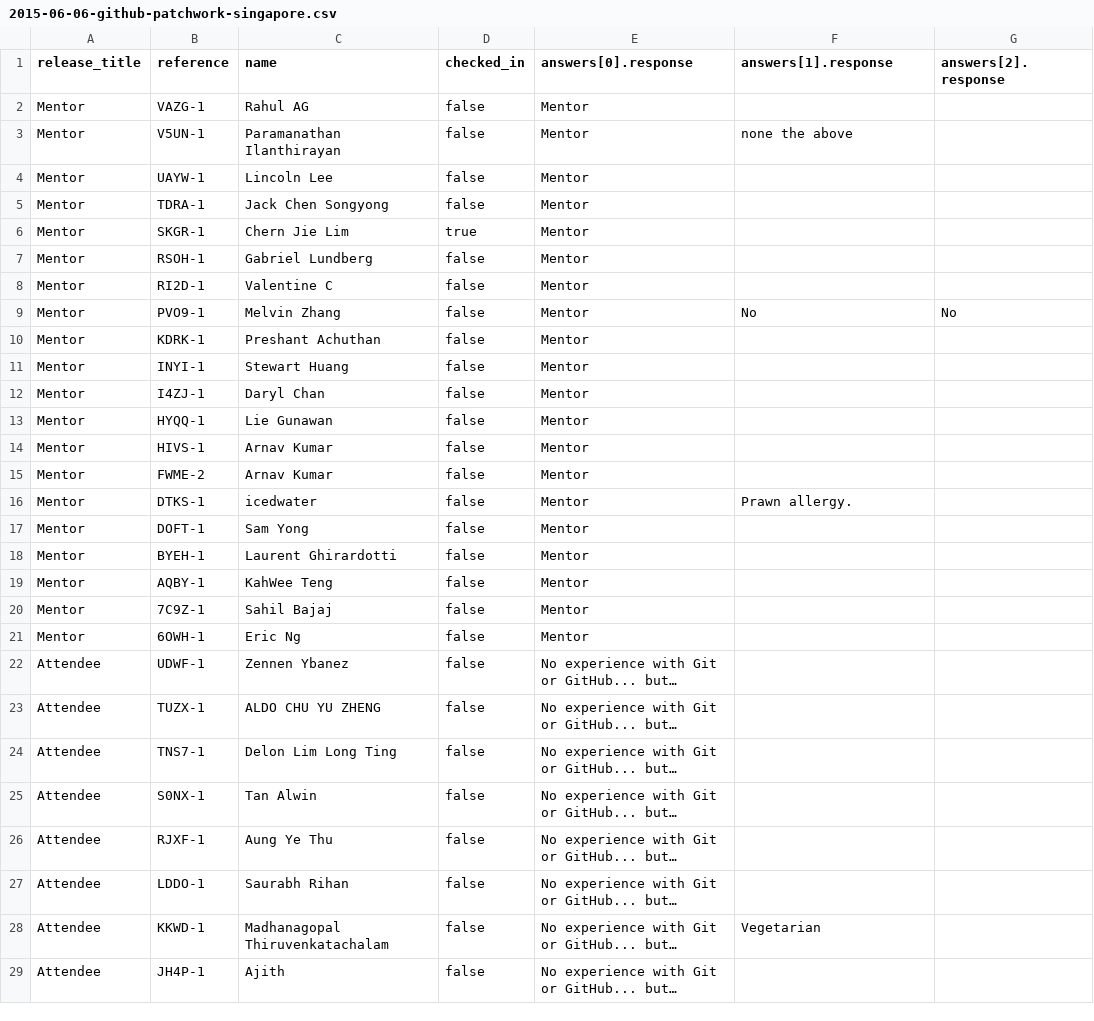
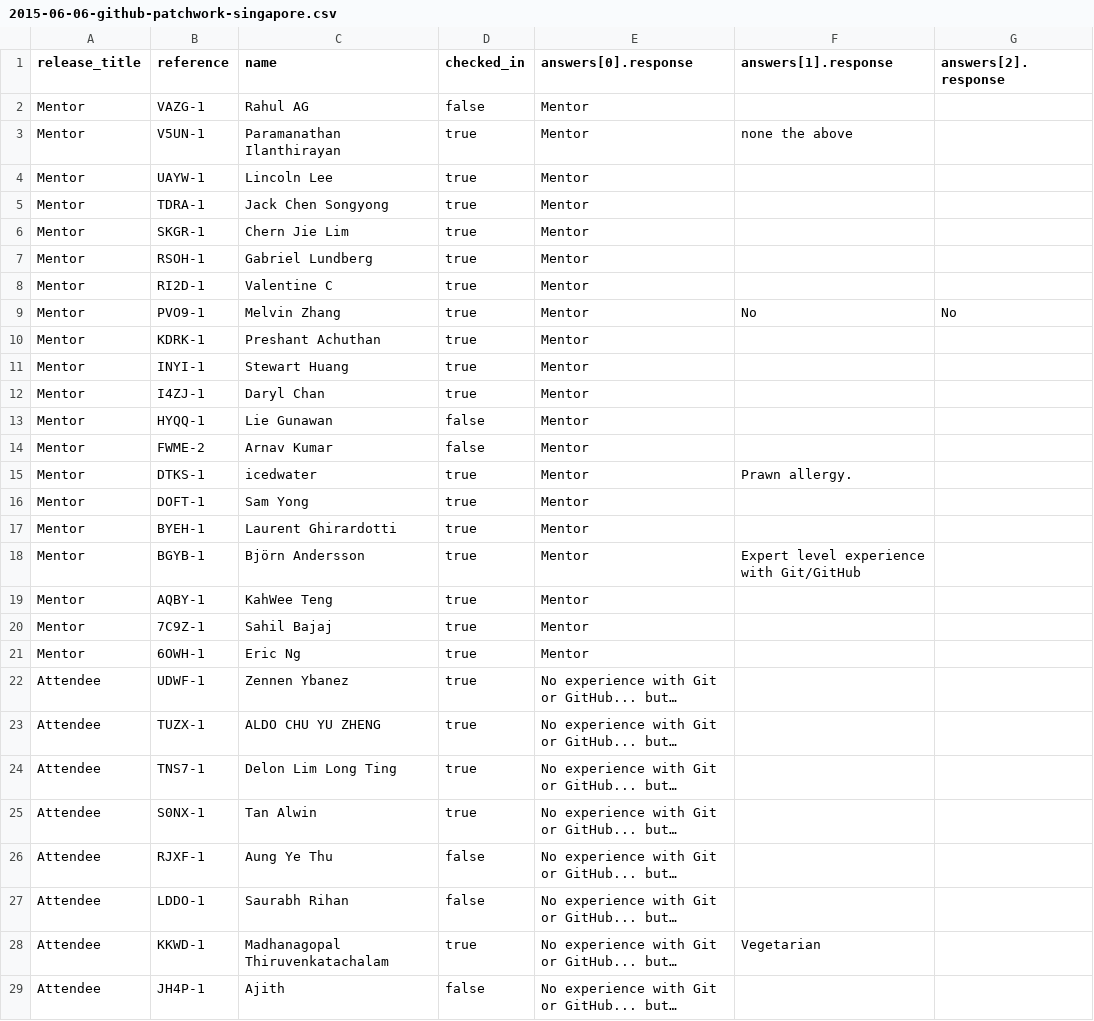
Before and after one commit to GrumpyGits/grumpygits.github.com, a CSV file: meetings/2015-06-06-github-patchwork-singapore.csv, drawn as a sheet; only a part is shown; long unchanged cells end in …; removed rows and columns are numbered as before the commit, all else as after; the diff covers the shown part only; the diff names each change by its address in the sheet, - before the commit and + after, or states it on an @@ line.

Commit message:
checkedin true or false

```diff
--- a/meetings/2015-06-06-github-patchwork-singapore.csv
+++ b/meetings/2015-06-06-github-patchwork-singapore.csv
-D3:D5 (checked_in): false
+D3:D5 (checked_in): true
-D7:D12 (checked_in): false
+D7:D12 (checked_in): true
-row 14: Mentor | HIVS-1 | Arnav Kumar | false | Mentor
-D15:D17 (checked_in): false
+D15:D17 (checked_in): true
+row 18: Mentor | BGYB-1 | Björn Andersson | true | Mentor | Expert level experience with Git/GitHub
-D19:D25 (checked_in): false
+D19:D25 (checked_in): true
-D28 (checked_in): false
+D28 (checked_in): true
```
Also changed, not shown: 1 added row, 1 removed row and 25 edited cells elsewhere in this file.
